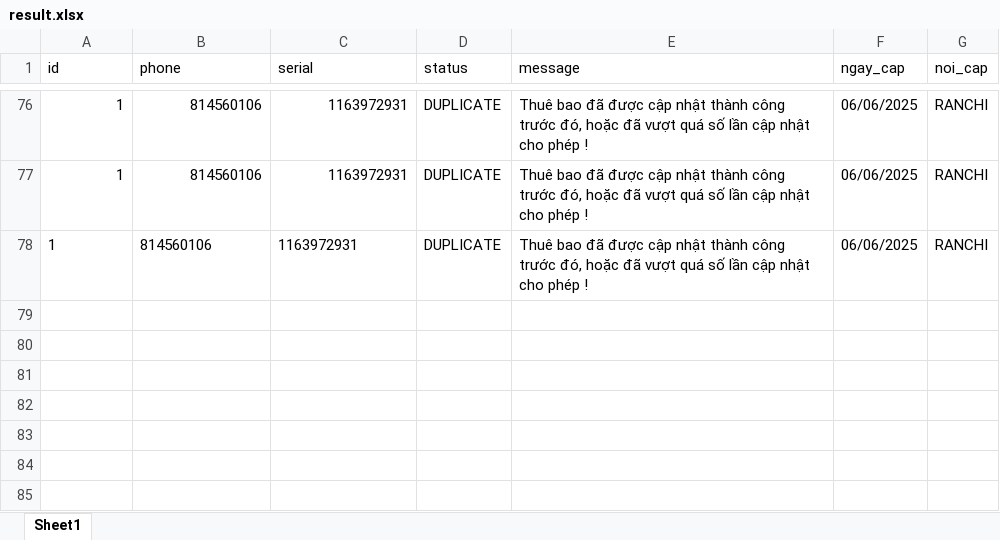
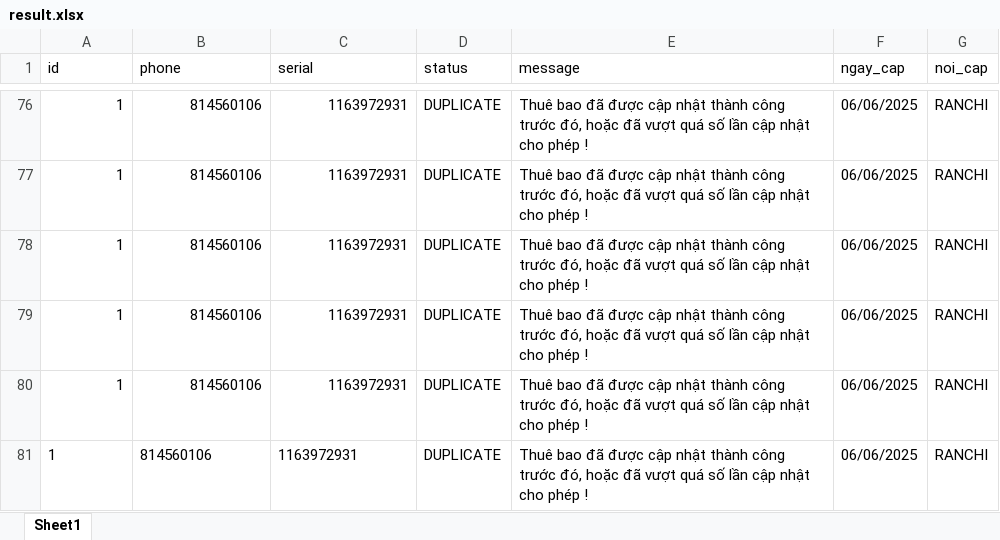
Before and after one commit to kongnenhaaa/tool, an Excel workbook: data/result.xlsx, sheet Sheet1, drawn as a sheet; only a part is shown, gaps mark what is left out; values as stored, in another font and other column widths than the file's, no borders; the diff names each change by its address in the sheet, - before the commit and + after, or states it on an @@ line.

```diff
--- a/data/result.xlsx (sheet Sheet1)
+++ b/data/result.xlsx (sheet Sheet1)
-A78:C78 alignment: left
+A78:C78 alignment: right
+row 79: 1 | 814560106 | 1163972931 | DUPLICATE | Thuê bao đã được cập nhật thành công trước đó, hoặc đã vượt quá số lần cập nhật cho phép ! | 06/06/2025 | RANCHI
+row 80: 1 | 814560106 | 1163972931 | DUPLICATE | Thuê bao đã được cập nhật thành công trước đó, hoặc đã vượt quá số lần cập nhật cho phép ! | 06/06/2025 | RANCHI
+row 81: 1 | 814560106 | 1163972931 | DUPLICATE | Thuê bao đã được cập nhật thành công trước đó, hoặc đã vượt quá số lần cập nhật cho phép ! | 06/06/2025 | RANCHI
```
Also changed, not shown: 2 other files.
